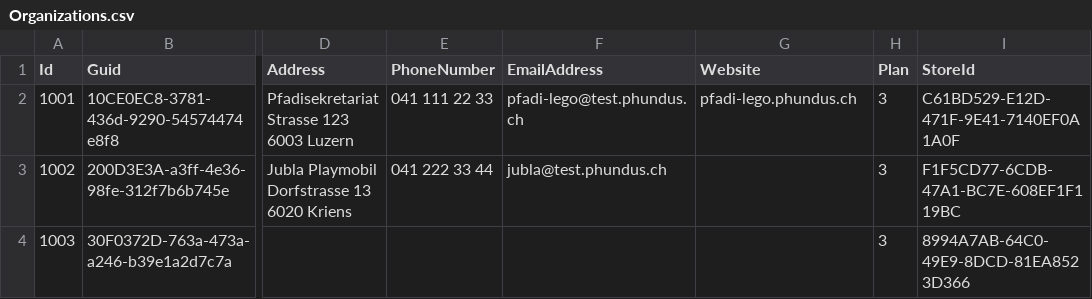
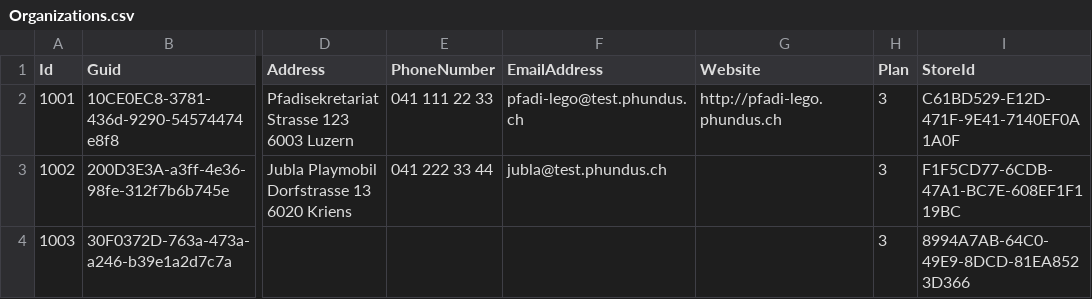
Before and after one commit to indr/phundus-api, a CSV file: src/phiNdus.fundus.Web/App_Data/Seeds/Organizations.csv, drawn as a sheet; only a part is shown, gaps mark what is left out; the diff names each change by its address in the sheet, - before the commit and + after, or states it on an @@ line.

```diff
--- a/src/phiNdus.fundus.Web/App_Data/Seeds/Organizations.csv
+++ b/src/phiNdus.fundus.Web/App_Data/Seeds/Organizations.csv
-G2 (Website): pfadi-lego.phundus.ch
+G2 (Website): http://pfadi-lego.phundus.ch
```
Also changed, not shown: 4 other files.
